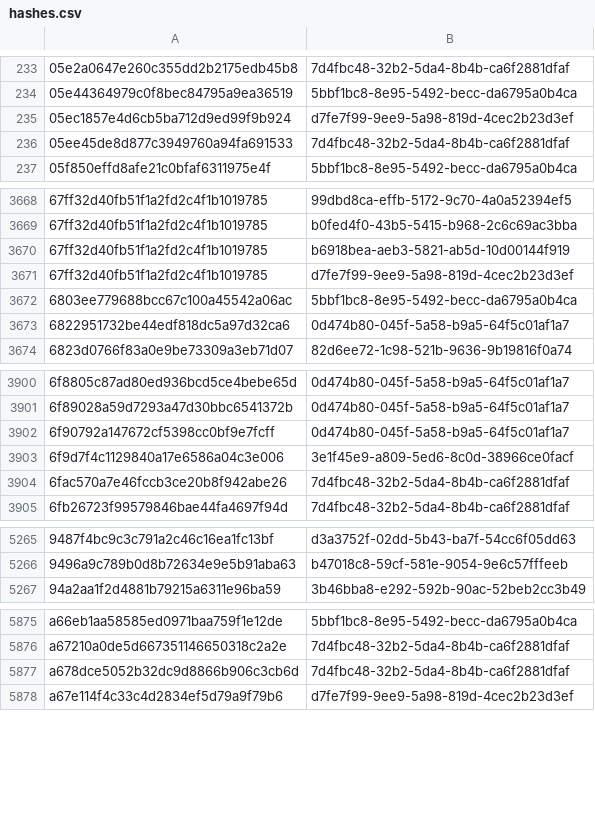
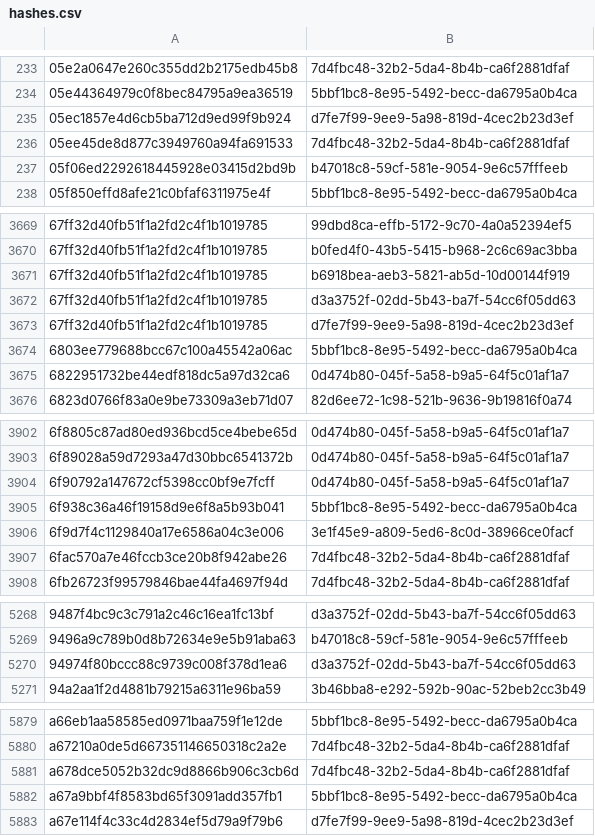
Before and after one commit to AliceGrey/ferromagnet-feed, a CSV file: misp/hashes.csv, drawn as a sheet; only a part is shown, gaps mark what is left out; the diff covers the shown part only.

```diff
--- a/misp/hashes.csv
+++ b/misp/hashes.csv
@@ -236,2 +236,3 @@
 05ee45de8d877c3949760a94fa691533,7d4fbc48-32b2-5da4-8b4b-ca6f2881dfaf
+05f06ed2292618445928e03415d2bd9b,b47018c8-59cf-581e-9054-9e6c57fffeeb
 05f850effd8afe21c0bfaf6311975e4f,5bbf1bc8-8e95-5492-becc-da6795a0b4ca
@@ -3670,2 +3671,3 @@
 67ff32d40fb51f1a2fd2c4f1b1019785,b6918bea-aeb3-5821-ab5d-10d00144f919
+67ff32d40fb51f1a2fd2c4f1b1019785,d3a3752f-02dd-5b43-ba7f-54cc6f05dd63
 67ff32d40fb51f1a2fd2c4f1b1019785,d7fe7f99-9ee9-5a98-819d-4cec2b23d3ef
@@ -3902,2 +3904,3 @@
 6f90792a147672cf5398cc0bf9e7fcff,0d474b80-045f-5a58-b9a5-64f5c01af1a7
+6f938c36a46f19158d9e6f8a5b93b041,5bbf1bc8-8e95-5492-becc-da6795a0b4ca
 6f9d7f4c1129840a17e6586a04c3e006,3e1f45e9-a809-5ed6-8c0d-38966ce0facf
@@ -5266,2 +5269,3 @@
 9496a9c789b0d8b72634e9e5b91aba63,b47018c8-59cf-581e-9054-9e6c57fffeeb
+94974f80bccc88c9739c008f378d1ea6,d3a3752f-02dd-5b43-ba7f-54cc6f05dd63
 94a2aa1f2d4881b79215a6311e96ba59,3b46bba8-e292-592b-90ac-52beb2cc3b49
@@ -5877,2 +5881,3 @@ a67210a0de5d667351146650318c2a2e,7d4fbc48-32b2-5da4-8b4b-ca6f2881dfaf
 a678dce5052b32dc9d8866b906c3cb6d,7d4fbc48-32b2-5da4-8b4b-ca6f2881dfaf
+a67a9bbf4f8583bd65f3091add357fb1,5bbf1bc8-8e95-5492-becc-da6795a0b4ca
 a67e114f4c33c4d2834ef5d79a9f79b6,d7fe7f99-9ee9-5a98-819d-4cec2b23d3ef
```
Also changed, not shown: 1 added row elsewhere in this file, 32 other files.
